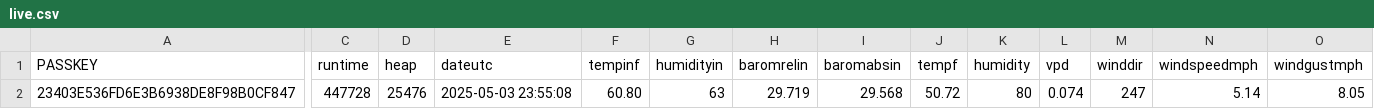
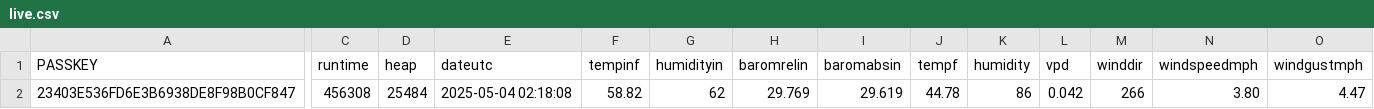
Before and after one commit to wetterzerbst/wetterdaten, a CSV file: data/live.csv, drawn as a sheet; only a part is shown, gaps mark what is left out; the diff covers the shown part only; the diff names each change by its address in the sheet, - before the commit and + after, or states it on an @@ line.

```diff
--- a/data/live.csv
+++ b/data/live.csv
-C2 (runtime): 447728
+C2 (runtime): 456308
-D2 (heap): 25476
+D2 (heap): 25484
-E2 (dateutc): 2025-05-03 23:55:08
+E2 (dateutc): 2025-05-04 02:18:08
-F2 (tempinf): 60.80
+F2 (tempinf): 58.82
-G2 (humidityin): 63
+G2 (humidityin): 62
-H2 (baromrelin): 29.719
+H2 (baromrelin): 29.769
-I2 (baromabsin): 29.568
+I2 (baromabsin): 29.619
-J2 (tempf): 50.72
+J2 (tempf): 44.78
-K2 (humidity): 80
+K2 (humidity): 86
-L2 (vpd): 0.074
+L2 (vpd): 0.042
-M2 (winddir): 247
+M2 (winddir): 266
-N2 (windspeedmph): 5.14
+N2 (windspeedmph): 3.80
-O2 (windgustmph): 8.05
+O2 (windgustmph): 4.47
```
Also changed, not shown: 7 edited cells elsewhere in this file, 2 other files.
